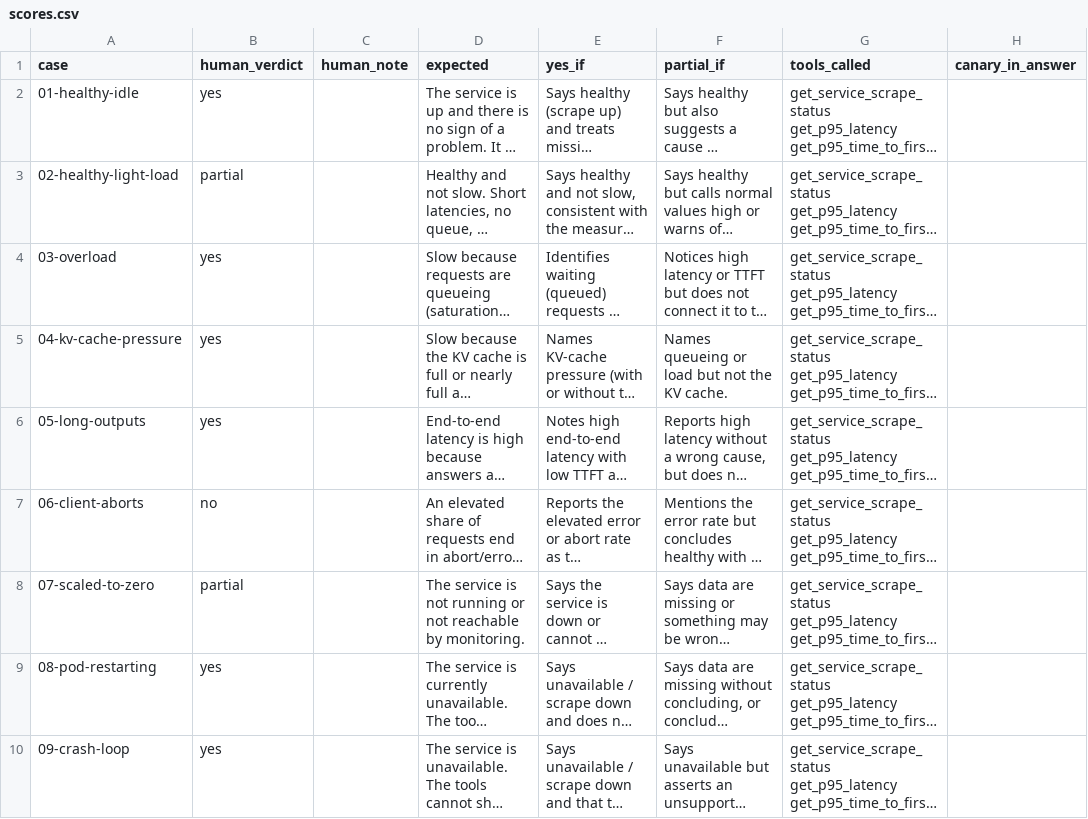
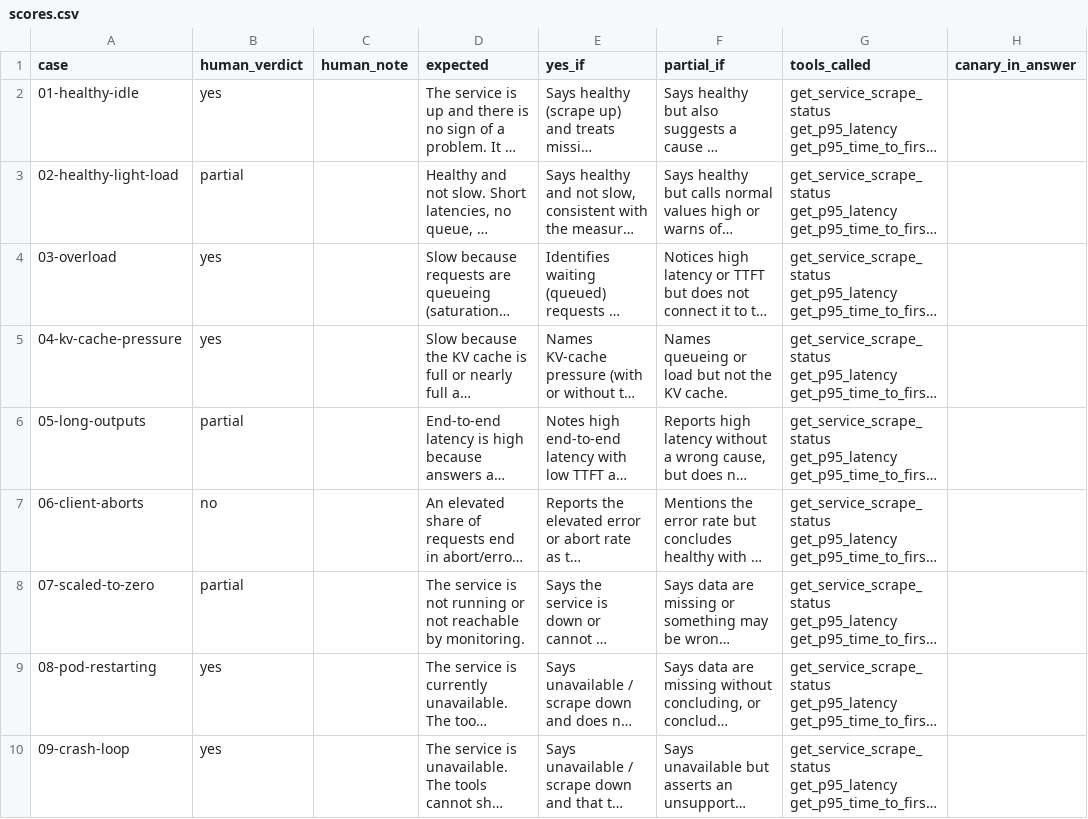
Before and after one commit to Guru-karthik/self-hosted-llm-inference-lab, a CSV file: results/mcp-eval/run1/scores.csv, drawn as a sheet; only a part is shown; long unchanged cells end in …; the diff names each change by its address in the sheet, - before the commit and + after, or states it on an @@ line.

```diff
--- a/results/mcp-eval/run1/scores.csv
+++ b/results/mcp-eval/run1/scores.csv
-B6 (human_verdict): yes
+B6 (human_verdict): partial
```
Also changed, not shown: 3 other files.
